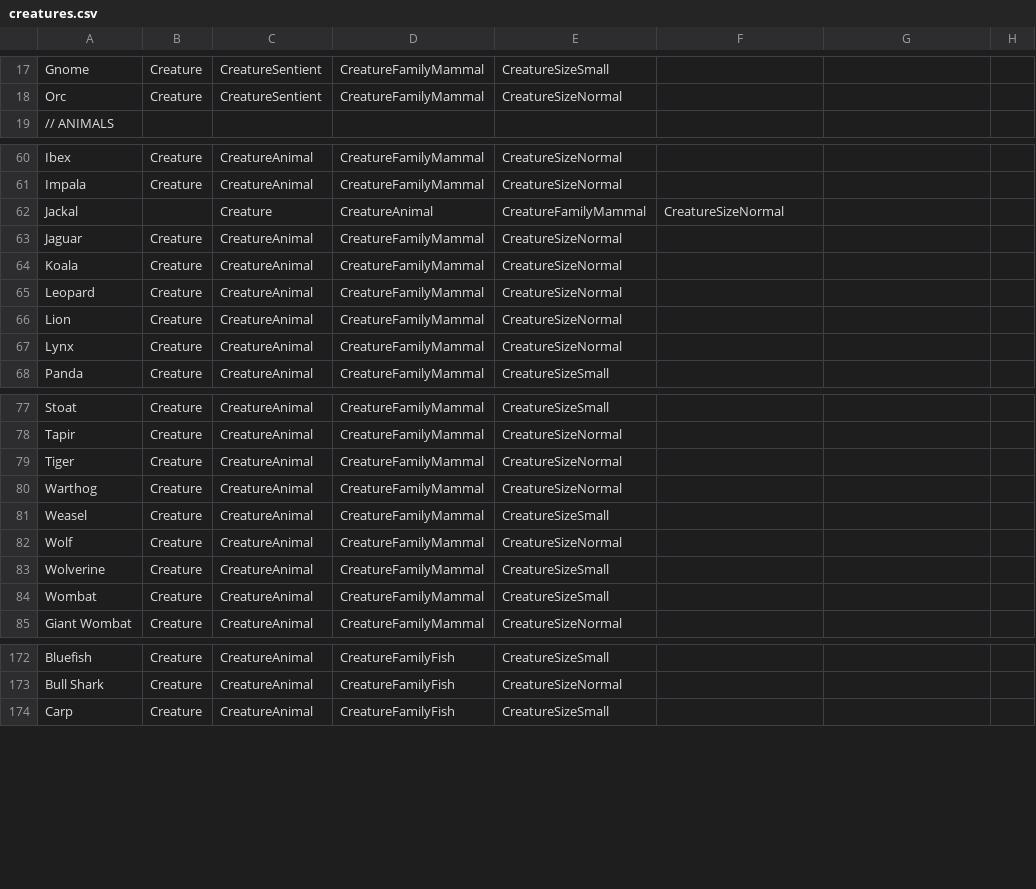
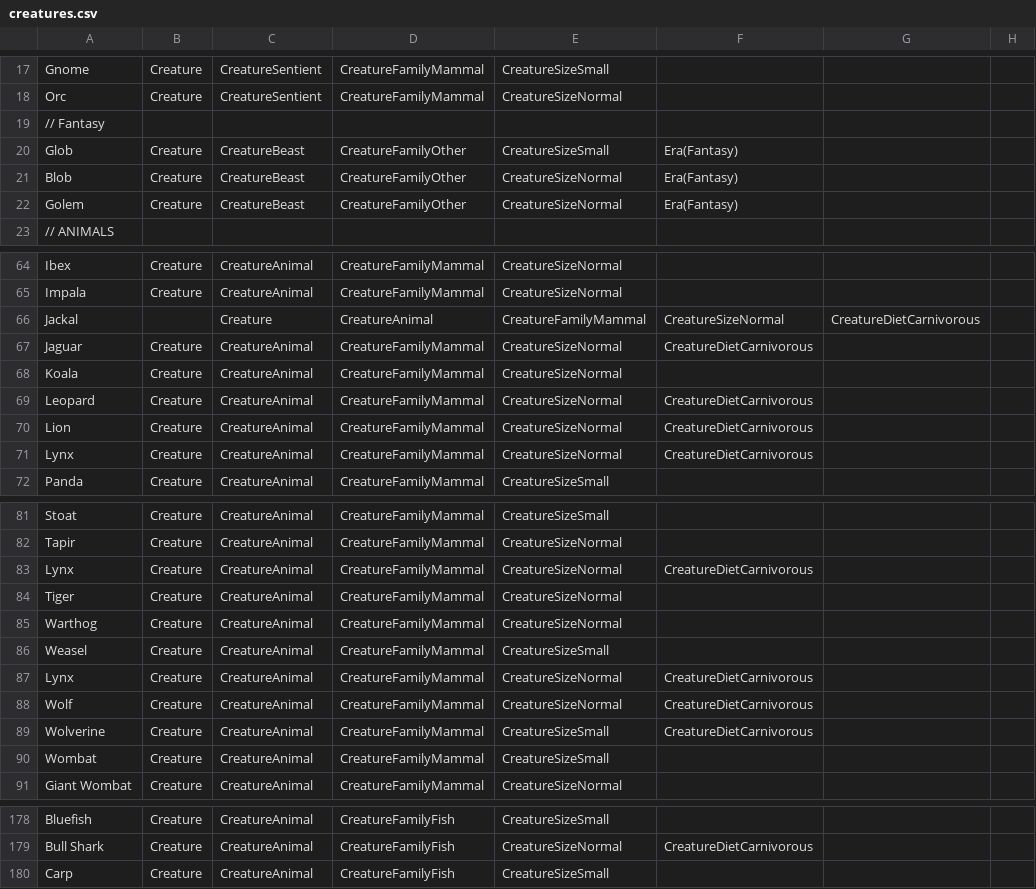
Before and after one commit to CalirDeminar/city_generator, a CSV file: static_data/nouns/creatures.csv, drawn as a sheet; only a part is shown, gaps mark what is left out; addresses are those after the commit; the diff covers the shown part only; the diff names each change by its address in the sheet, - before the commit and + after, or states it on an @@ line.

```diff
--- a/static_data/nouns/creatures.csv
+++ b/static_data/nouns/creatures.csv
+row 19: // Fantasy
+row 20: Glob | Creature | CreatureBeast | CreatureFamilyOther | CreatureSizeSmall | Era(Fantasy)
+row 21: Blob | Creature | CreatureBeast | CreatureFamilyOther | CreatureSizeNormal | Era(Fantasy)
+row 22: Golem | Creature | CreatureBeast | CreatureFamilyOther | CreatureSizeNormal | Era(Fantasy)
-G66: (empty)
+G66: CreatureDietCarnivorous
-F67: (empty)
+F67: CreatureDietCarnivorous
-F69:F71: (empty)
+F69:F71: CreatureDietCarnivorous
+row 83: Lynx | Creature | CreatureAnimal | CreatureFamilyMammal | CreatureSizeNormal | CreatureDietCarnivorous
+row 87: Lynx | Creature | CreatureAnimal | CreatureFamilyMammal | CreatureSizeNormal | CreatureDietCarnivorous
-F88:F89: (empty)
+F88:F89: CreatureDietCarnivorous
-F179: (empty)
+F179: CreatureDietCarnivorous
```
Also changed, not shown: 52 edited cells elsewhere in this file.
